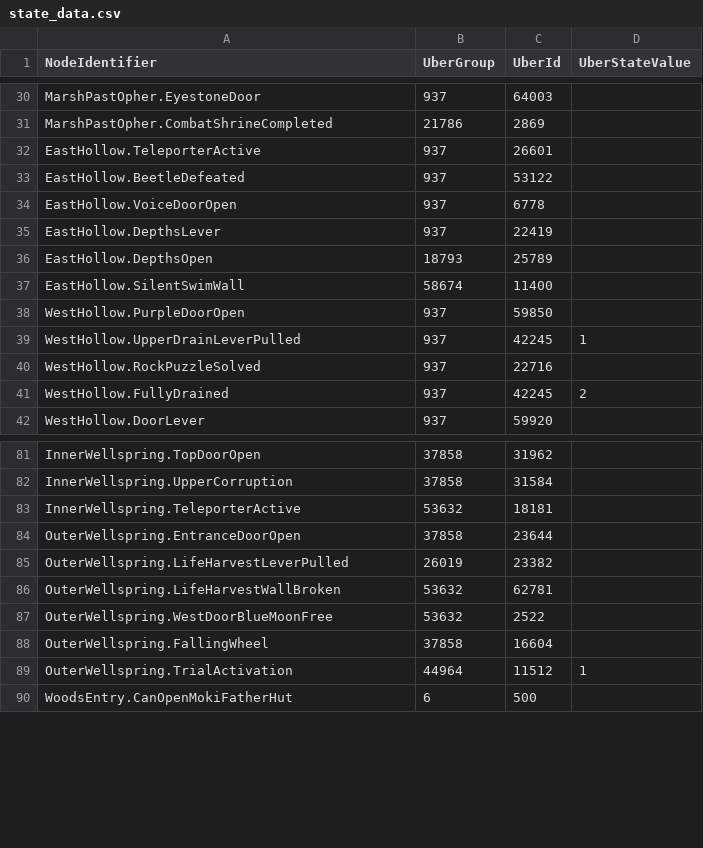
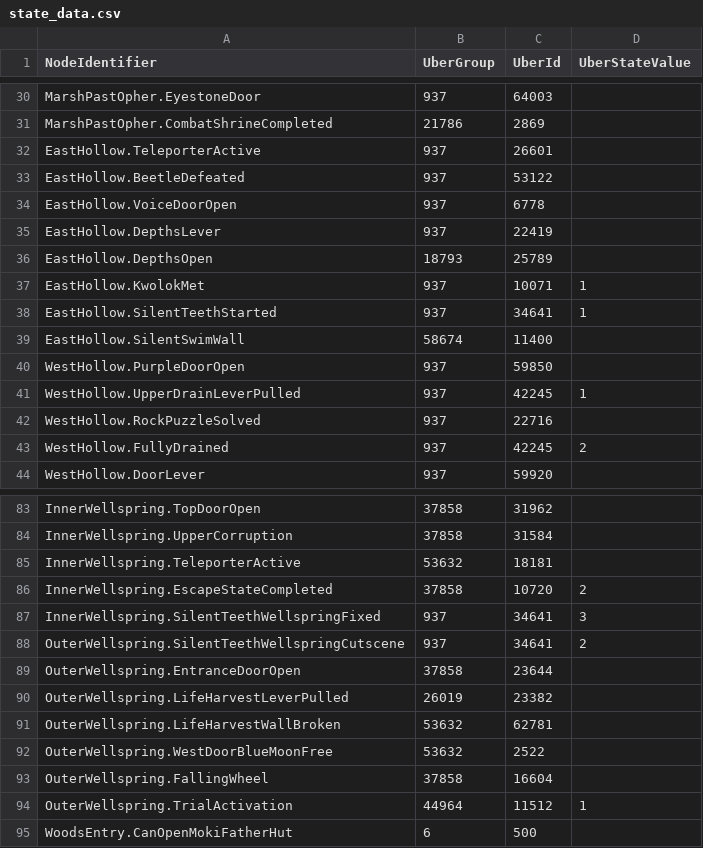
Before and after one commit to ori-community/wotw-seedgen, a CSV file: assets/logic/state_data.csv, drawn as a sheet; only a part is shown, gaps mark what is left out.

Commit message:
The Silent Teeth - Improve quest state logic

```diff
--- a/assets/logic/state_data.csv
+++ b/assets/logic/state_data.csv
@@ -36,2 +36,4 @@ EastHollow.DepthsLever, 937, 22419,
 EastHollow.DepthsOpen, 18793, 25789,
+EastHollow.KwolokMet, 937, 10071, 1
+EastHollow.SilentTeethStarted, 937, 34641, 1
 EastHollow.SilentSwimWall, 58674, 11400,
@@ -83,2 +85,5 @@ InnerWellspring.UpperCorruption, 37858, 31584,
 InnerWellspring.TeleporterActive, 53632, 18181,
+InnerWellspring.EscapeStateCompleted, 37858, 10720, 2
+InnerWellspring.SilentTeethWellspringFixed, 937, 34641, 3
+OuterWellspring.SilentTeethWellspringCutscene, 937, 34641, 2
 OuterWellspring.EntranceDoorOpen, 37858, 23644,
```
Also changed, not shown: 6 other files.
